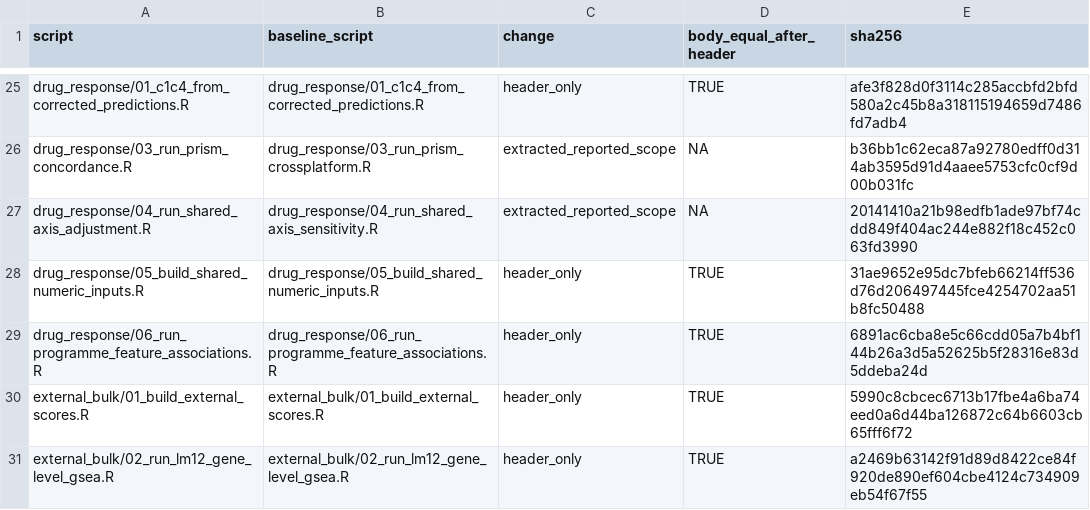
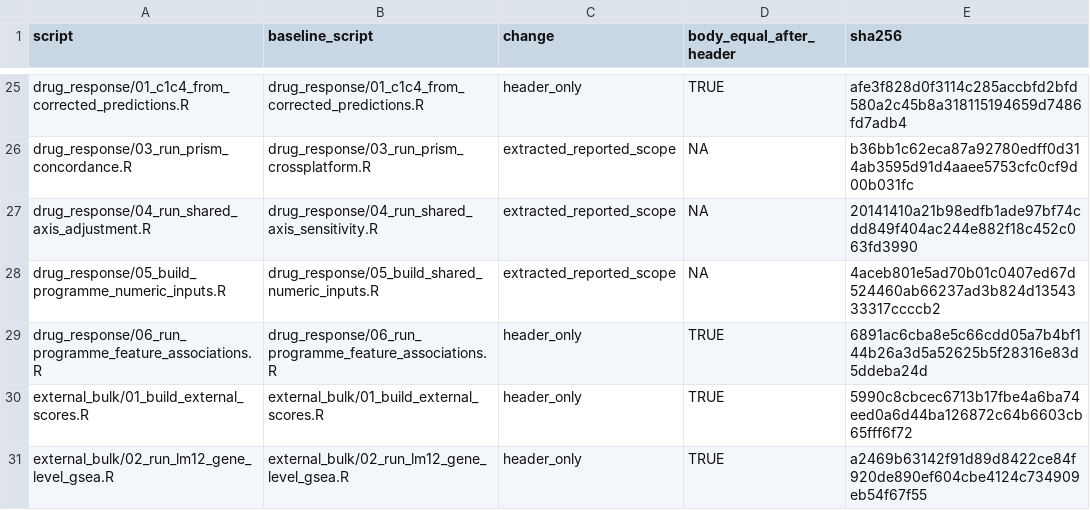
Before and after one commit to liedog123/LM_pan_cancer_C1-C4_atlas, a TSV file: checks/source_scope_check.tsv, drawn as a sheet; only a part is shown, gaps mark what is left out.

```diff
--- a/checks/source_scope_check.tsv
+++ b/checks/source_scope_check.tsv
@@ -27,3 +27,3 @@ drug_response/03_run_prism_concordance.R	drug_response/03_run_prism_crossplatfor
 drug_response/04_run_shared_axis_adjustment.R	drug_response/04_run_shared_axis_sensitivity.R	extracted_reported_scope	NA	20141410a21b98edfb1ade97bf74cdd849f404ac244e882f18c452c063fd3990
-drug_response/05_build_shared_numeric_inputs.R	drug_response/05_build_shared_numeric_inputs.R	header_only	TRUE	31ae9652e95dc7bfeb66214ff536d76d206497445fce4254702aa51b8fc50488
+drug_response/05_build_programme_numeric_inputs.R	drug_response/05_build_shared_numeric_inputs.R	extracted_reported_scope	NA	4aceb801e5ad70b01c0407ed67d524460ab66237ad3b824d1354333317ccccb2
 drug_response/06_run_programme_feature_associations.R	drug_response/06_run_programme_feature_associations.R	header_only	TRUE	6891ac6cba8e5c66cdd05a7b4bf144b26a3d5a52625b5f28316e83d5ddeba24d
```
Also changed, not shown: checks/interface_checks.tsv, checks/retained_logic_check.tsv, 9 other files.
